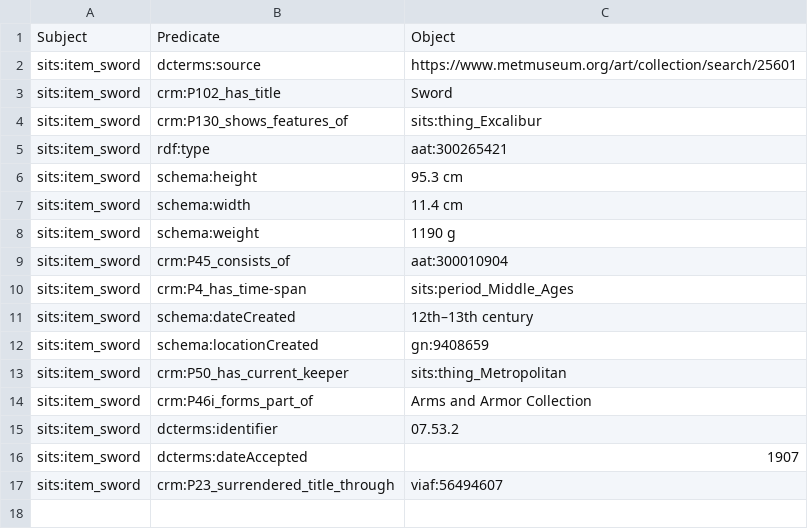
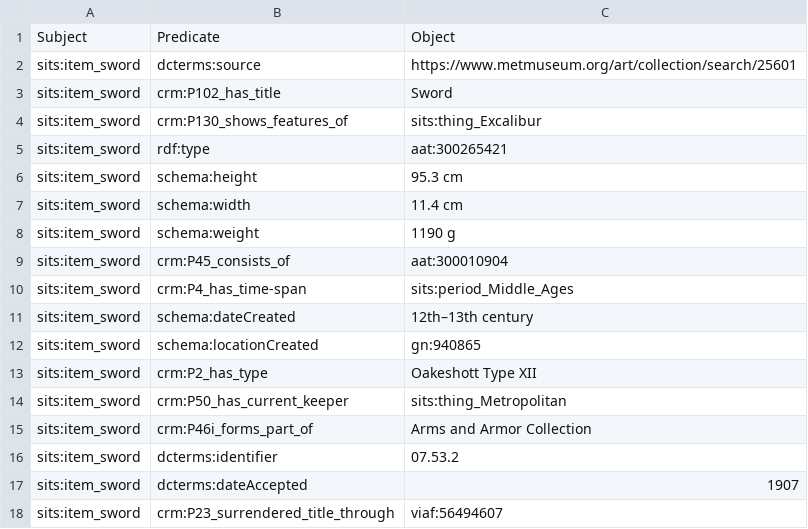
Before and after one commit to The-Sword-in-the-Stone-LOD/The-Sword-in-the-Stone-LOD, a CSV file: csv_formal/sword_f.csv, drawn as a sheet.

Commit message:
Update sword_f.csv

```diff
--- a/csv_formal/sword_f.csv
+++ b/csv_formal/sword_f.csv
@@ -11,3 +11,4 @@ sits:item_sword,crm:P4_has_time-span,sits:period_Middle_Ages
 sits:item_sword,schema:dateCreated,12th–13th century
-sits:item_sword,schema:locationCreated,gn:9408659
+sits:item_sword,schema:locationCreated,gn:940865
+sits:item_sword,crm:P2_has_type,Oakeshott Type XII
 sits:item_sword,crm:P50_has_current_keeper,sits:thing_Metropolitan
```
